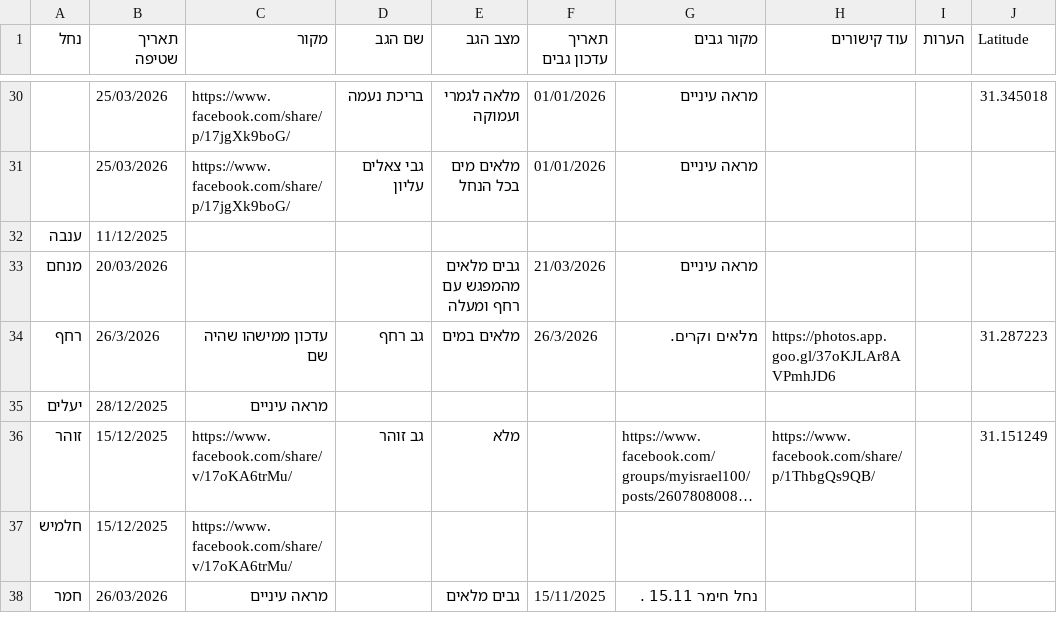
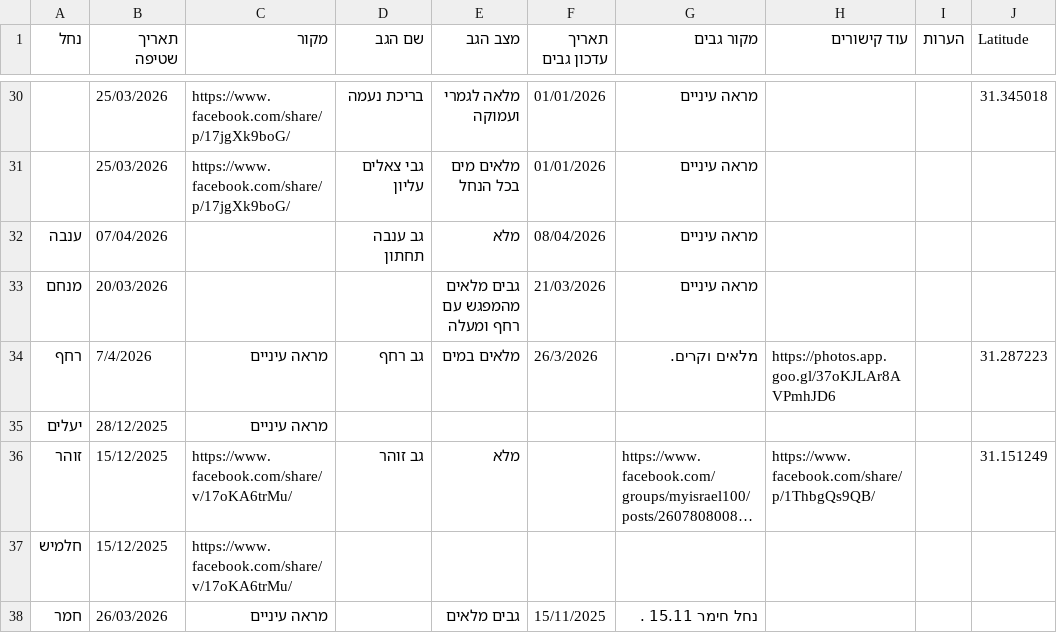
Before and after one commit to zstadler/IHMGeoJSONWaterholes, a TSV file: floods.tsv, drawn as a sheet; only a part is shown, gaps mark what is left out; long unchanged cells end in …; the diff names each change by its address in the sheet, - before the commit and + after, or states it on an @@ line.

```diff
--- a/floods.tsv
+++ b/floods.tsv
-B32 (תאריך שטיפה): 11/12/2025
+B32 (תאריך שטיפה): 07/04/2026
-D32 (שם הגב): (empty)
+D32 (שם הגב): גב ענבה תחתון
-E32 (מצב הגב): (empty)
+E32 (מצב הגב): מלא
-F32 (תאריך עדכון גבים): (empty)
+F32 (תאריך עדכון גבים): 08/04/2026
-G32 (מקור גבים): (empty)
+G32 (מקור גבים): מראה עיניים
-B34 (תאריך שטיפה): 26/3/2026
+B34 (תאריך שטיפה): 7/4/2026
-C34 (מקור): עדכון ממישהו שהיה שם
+C34 (מקור): מראה עיניים
```
